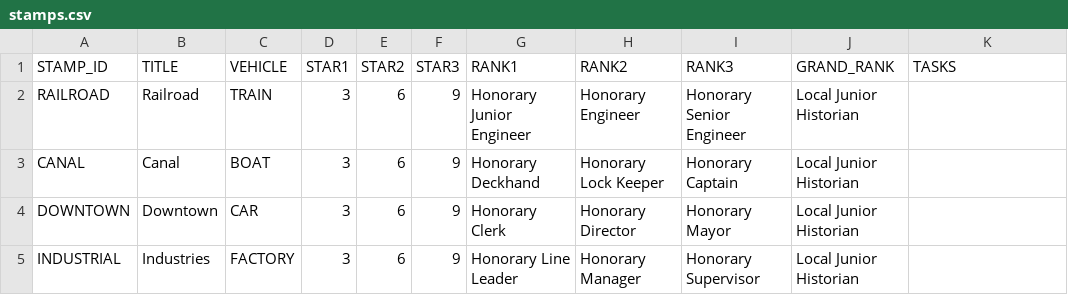
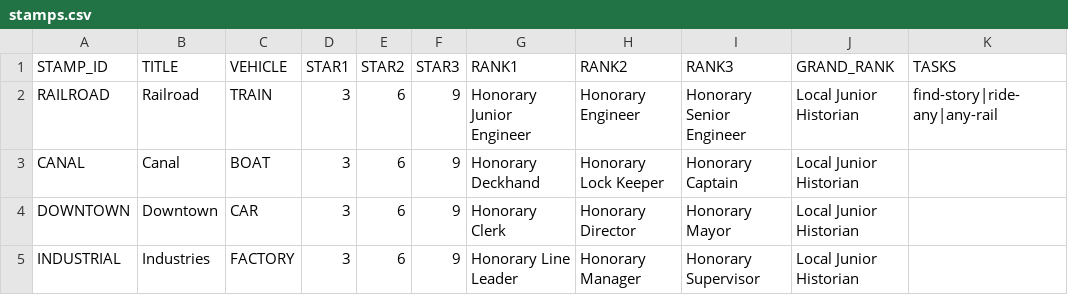
Before and after one commit to Luri-den/ETS, a CSV file: stamps.csv, drawn as a sheet.

```diff
--- a/stamps.csv
+++ b/stamps.csv
@@ -1,3 +1,3 @@
 STAMP_ID,TITLE,VEHICLE,STAR1,STAR2,STAR3,RANK1,RANK2,RANK3,GRAND_RANK,TASKS
-RAILROAD,Railroad,TRAIN,3,6,9,Honorary Junior Engineer,Honorary Engineer,Honorary Senior Engineer,Local Junior Historian,
+RAILROAD,Railroad,TRAIN,3,6,9,Honorary Junior Engineer,Honorary Engineer,Honorary Senior Engineer,Local Junior Historian,find-story|ride-any|any-rail
 CANAL,Canal,BOAT,3,6,9,Honorary Deckhand,Honorary Lock Keeper,Honorary Captain,Local Junior Historian,
```
Also changed, not shown: tasks.csv.
